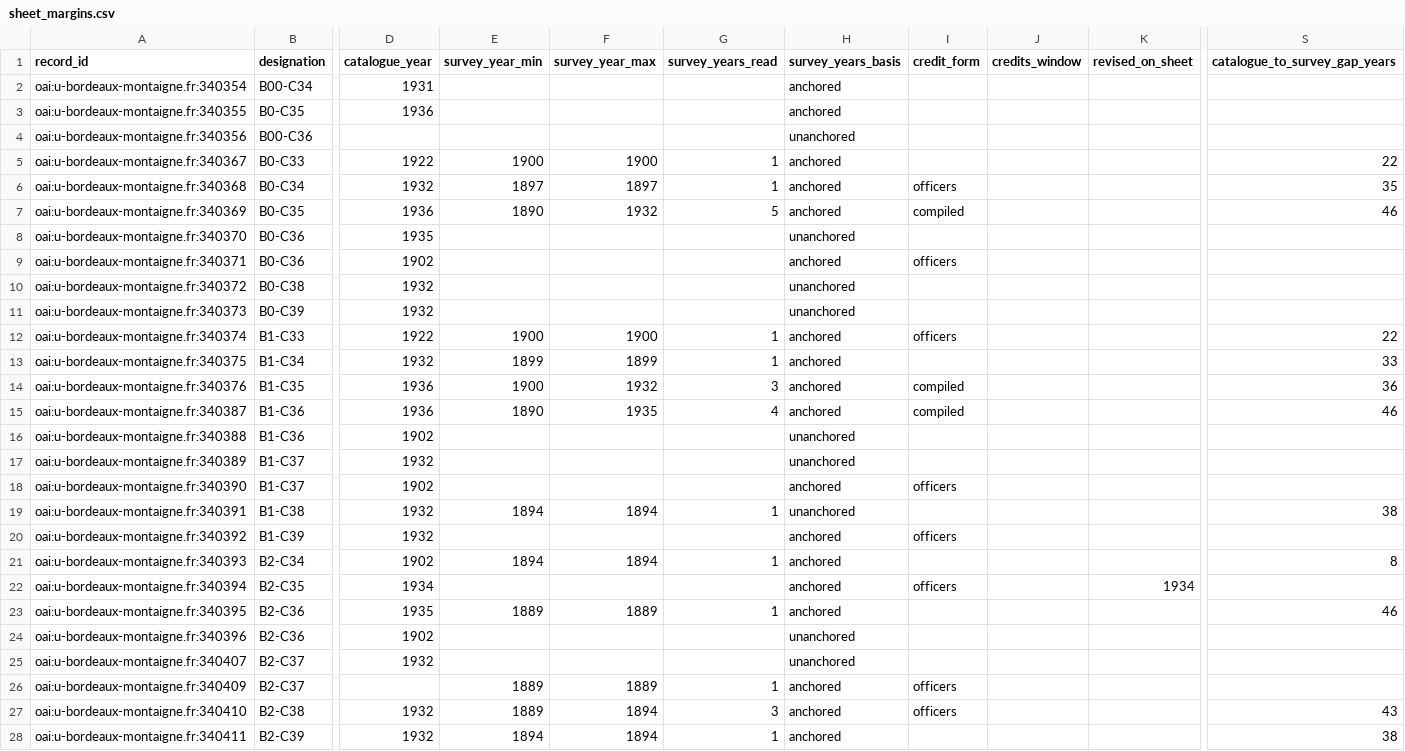
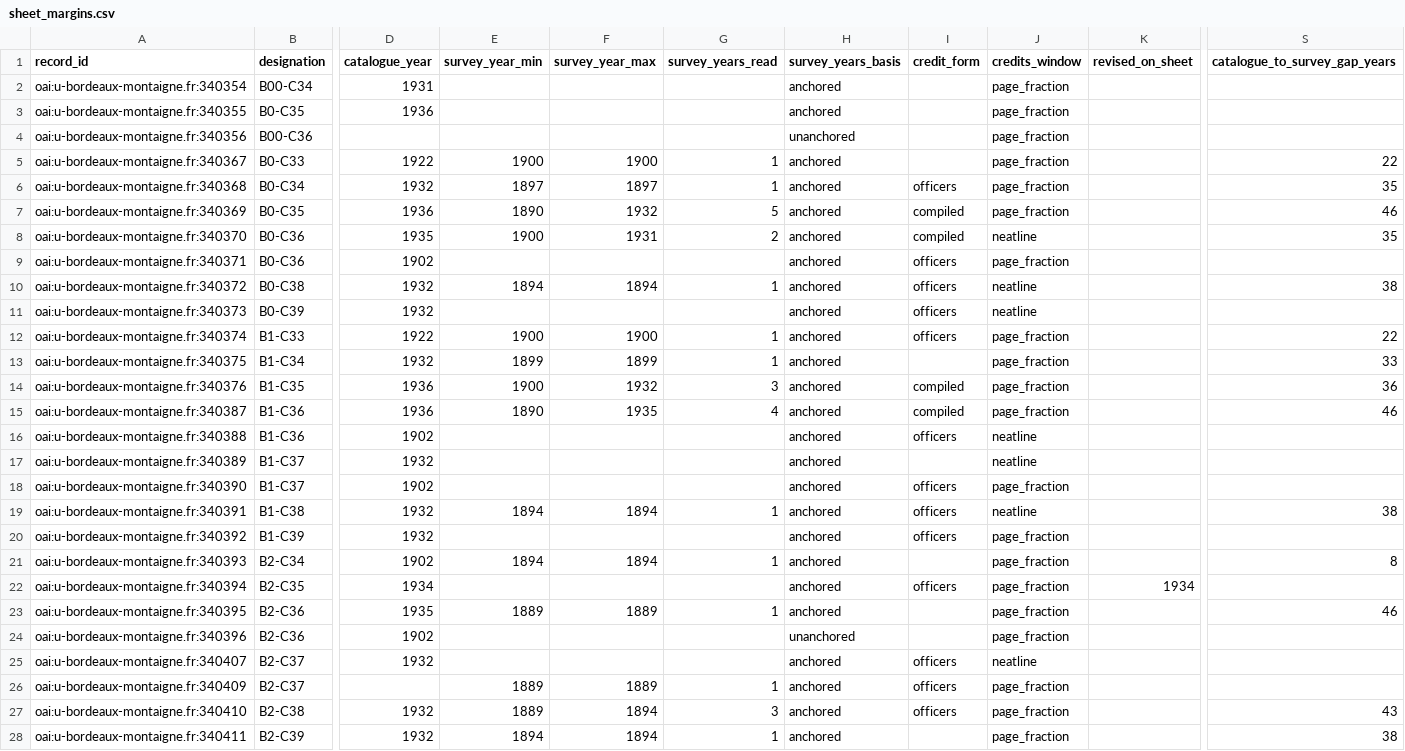
Before and after one commit to MedDhia/MapsTN, a CSV file: data/sheet_margins.csv, drawn as a sheet; only a part is shown, gaps mark what is left out; the diff covers the shown part only; the diff names each change by its address in the sheet, - before the commit and + after, or states it on an @@ line.

```diff
--- a/data/sheet_margins.csv
+++ b/data/sheet_margins.csv
-J2:J7 (credits_window): (empty)
+J2:J7 (credits_window): page_fraction
-E8 (survey_year_min): (empty)
+E8 (survey_year_min): 1900
-F8 (survey_year_max): (empty)
+F8 (survey_year_max): 1931
-G8 (survey_years_read): (empty)
+G8 (survey_years_read): 2
-H8 (survey_years_basis): unanchored
+H8 (survey_years_basis): anchored
-I8 (credit_form): (empty)
+I8 (credit_form): compiled
-J8 (credits_window): (empty)
+J8 (credits_window): neatline
-S8 (catalogue_to_survey_gap_years): (empty)
+S8 (catalogue_to_survey_gap_years): 35
-J9 (credits_window): (empty)
+J9 (credits_window): page_fraction
-E10 (survey_year_min): (empty)
+E10 (survey_year_min): 1894
-F10 (survey_year_max): (empty)
+F10 (survey_year_max): 1894
-G10 (survey_years_read): (empty)
+G10 (survey_years_read): 1
-H10:H11 (survey_years_basis): unanchored
+H10:H11 (survey_years_basis): anchored
-I10:I11 (credit_form): (empty)
+I10:I11 (credit_form): officers
-J10:J11 (credits_window): (empty)
+J10:J11 (credits_window): neatline
-S10 (catalogue_to_survey_gap_years): (empty)
+S10 (catalogue_to_survey_gap_years): 38
-J12:J15 (credits_window): (empty)
+J12:J15 (credits_window): page_fraction
-H16:H17 (survey_years_basis): unanchored
+H16:H17 (survey_years_basis): anchored
-I16 (credit_form): (empty)
+I16 (credit_form): officers
-J16:J17 (credits_window): (empty)
+J16:J17 (credits_window): neatline
-J18 (credits_window): (empty)
+J18 (credits_window): page_fraction
-H19 (survey_years_basis): unanchored
+H19 (survey_years_basis): anchored
-I19 (credit_form): (empty)
+I19 (credit_form): officers
-J19 (credits_window): (empty)
+J19 (credits_window): neatline
-J20:J24 (credits_window): (empty)
+J20:J24 (credits_window): page_fraction
-H25 (survey_years_basis): unanchored
+H25 (survey_years_basis): anchored
-I25 (credit_form): (empty)
+I25 (credit_form): officers
-J25 (credits_window): (empty)
+J25 (credits_window): neatline
-J26:J28 (credits_window): (empty)
+J26:J28 (credits_window): page_fraction
```
Also changed, not shown: 115 edited cells elsewhere in this file, 5 other files.
